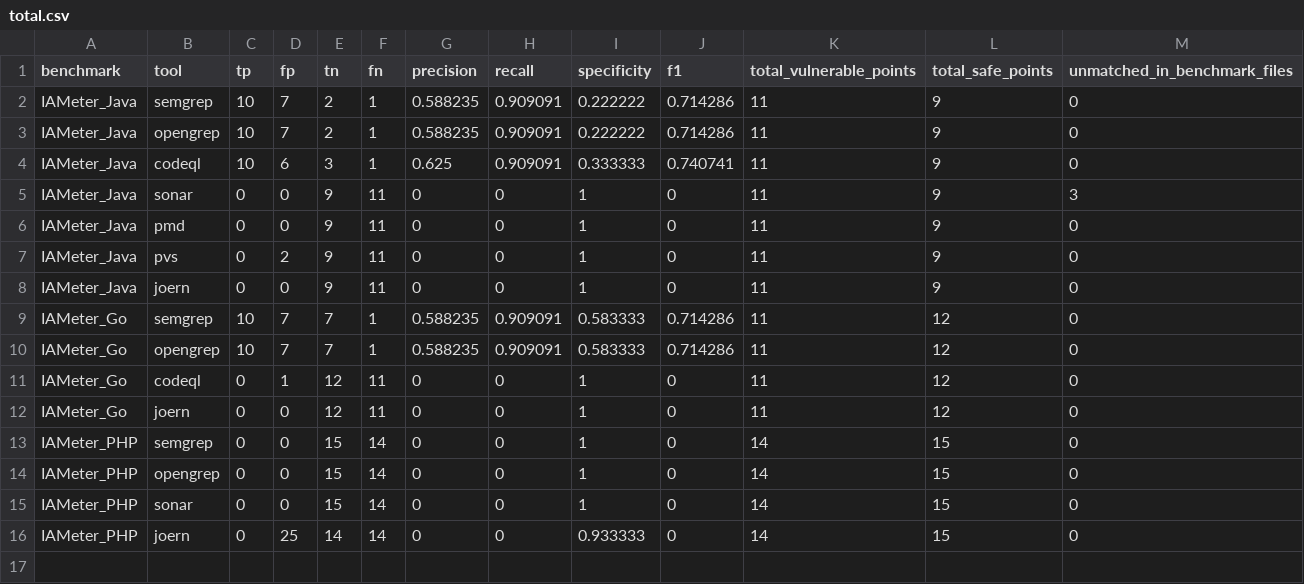
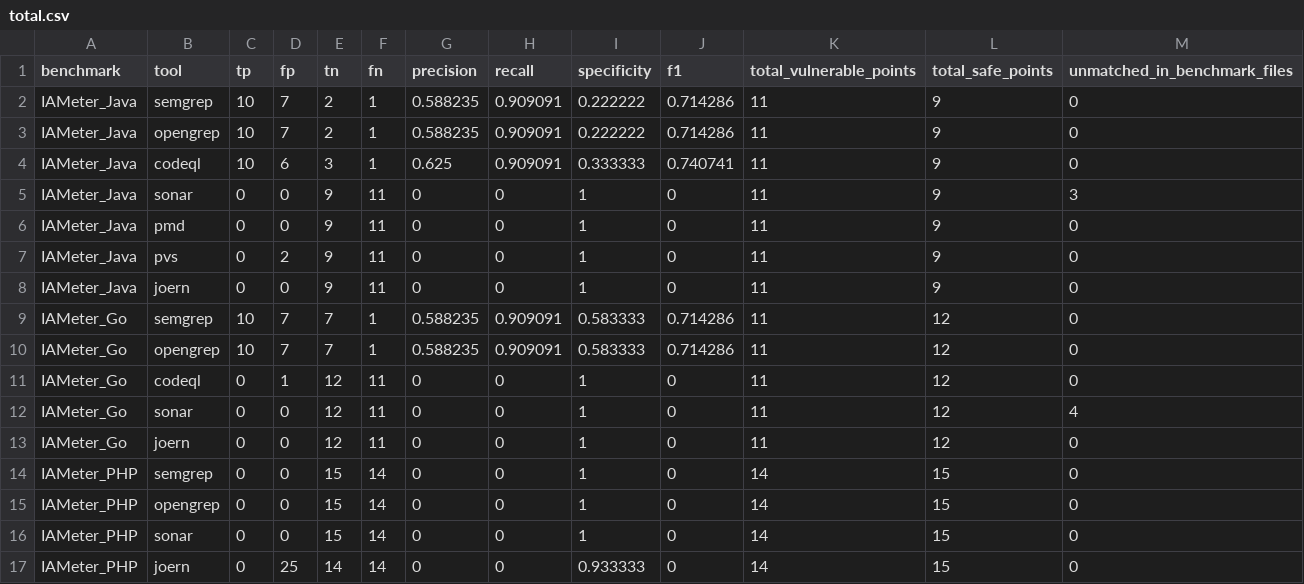
Before and after one commit to CompSAST/compsast-artifacts, a CSV file: IAMeter/total.csv, drawn as a sheet.

```diff
--- a/IAMeter/total.csv
+++ b/IAMeter/total.csv
@@ -11,2 +11,3 @@ IAMeter_Go,opengrep,10,7,7,1,0.588235,0.909091,0.583333,0.714286,11,12,0
 IAMeter_Go,codeql,0,1,12,11,0,0,1,0,11,12,0
+IAMeter_Go,sonar,0,0,12,11,0,0,1,0,11,12,4
 IAMeter_Go,joern,0,0,12,11,0,0,1,0,11,12,0
```
Also changed, not shown: IAMeter/go/IAMeter_Go.csv, 1 other file.
